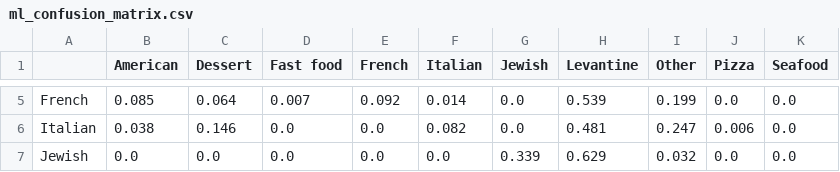
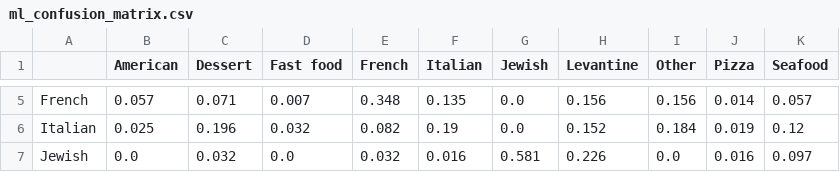
Before and after one commit to rawanb8/dining-analysis, a CSV file: machine_learning/ml_confusion_matrix.csv, drawn as a sheet; only a part is shown, gaps mark what is left out; the diff covers the shown part only; the diff names each change by its address in the sheet, - before the commit and + after, or states it on an @@ line.

```diff
--- a/machine_learning/ml_confusion_matrix.csv
+++ b/machine_learning/ml_confusion_matrix.csv
-B5 (American): 0.085
+B5 (American): 0.057
-C5 (Dessert): 0.064
+C5 (Dessert): 0.071
-E5 (French): 0.092
+E5 (French): 0.348
-F5 (Italian): 0.014
+F5 (Italian): 0.135
-H5 (Levantine): 0.539
+H5 (Levantine): 0.156
-I5 (Other): 0.199
+I5 (Other): 0.156
-J5 (Pizza): 0.0
+J5 (Pizza): 0.014
-K5 (Seafood): 0.0
+K5 (Seafood): 0.057
-B6 (American): 0.038
+B6 (American): 0.025
-C6 (Dessert): 0.146
+C6 (Dessert): 0.196
-D6 (Fast food): 0.0
+D6 (Fast food): 0.032
-E6 (French): 0.0
+E6 (French): 0.082
-F6 (Italian): 0.082
+F6 (Italian): 0.19
-H6 (Levantine): 0.481
+H6 (Levantine): 0.152
-I6 (Other): 0.247
+I6 (Other): 0.184
-J6 (Pizza): 0.006
+J6 (Pizza): 0.019
-K6 (Seafood): 0.0
+K6 (Seafood): 0.12
-C7 (Dessert): 0.0
+C7 (Dessert): 0.032
-E7 (French): 0.0
+E7 (French): 0.032
-F7 (Italian): 0.0
+F7 (Italian): 0.016
-G7 (Jewish): 0.339
+G7 (Jewish): 0.581
-H7 (Levantine): 0.629
+H7 (Levantine): 0.226
-I7 (Other): 0.032
+I7 (Other): 0.0
-J7 (Pizza): 0.0
+J7 (Pizza): 0.016
-K7 (Seafood): 0.0
+K7 (Seafood): 0.097
```
Also changed, not shown: 69 edited cells elsewhere in this file, machine_learning/ml_before_after.csv, machine_learning/ml_final_comparison.csv, 24 other files.
